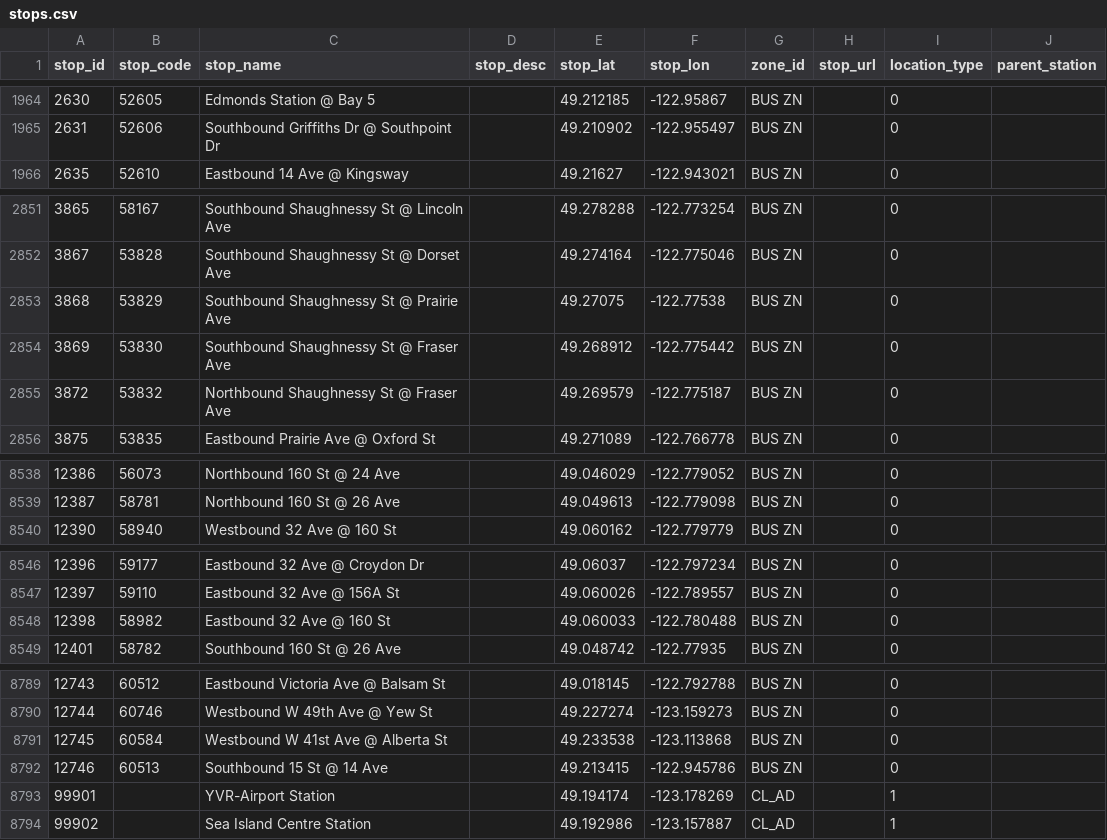
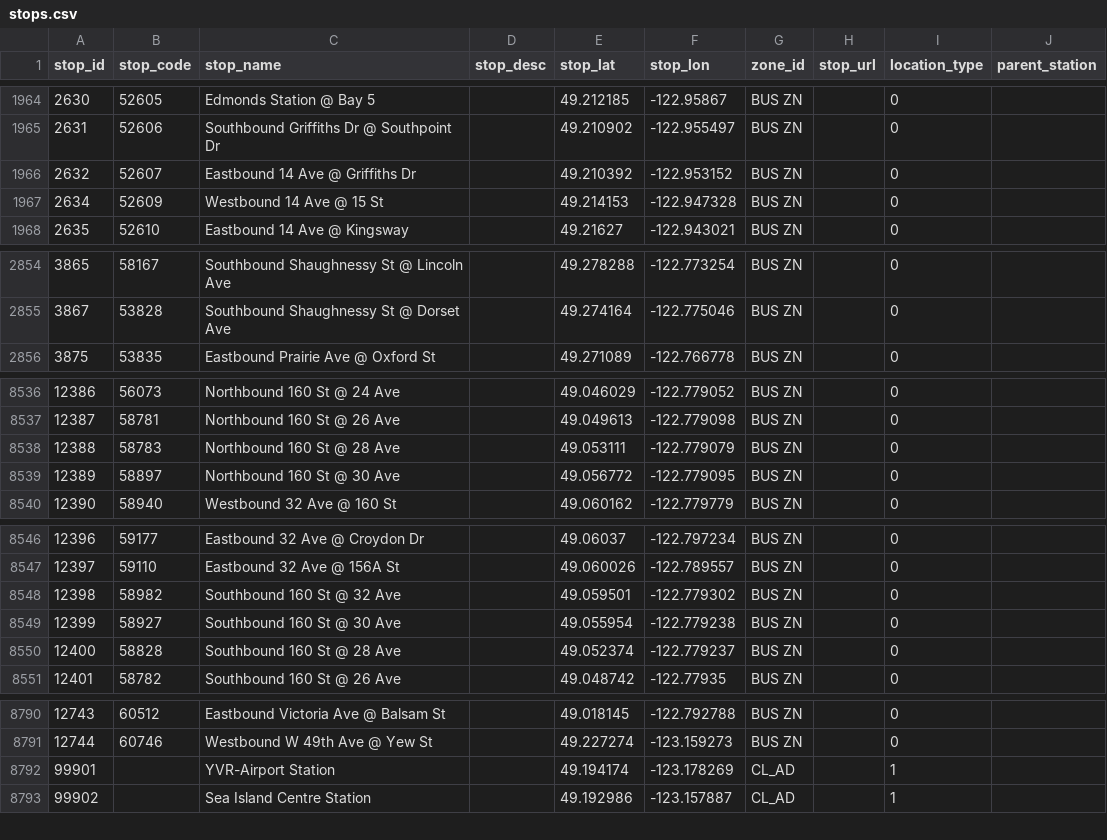
Before and after one commit to carsonyl/translink-derived-datasets, a CSV file: datasets/stops.csv, drawn as a sheet; only a part is shown, gaps mark what is left out; the diff covers the shown part only.

Commit message:
Stops 2020-11-13.

```diff
--- a/datasets/stops.csv
+++ b/datasets/stops.csv
@@ -1965,2 +1965,4 @@ stop_id,stop_code,stop_name,stop_desc,stop_lat,stop_lon,zone_id,stop_url,locatio
 2631,52606,Southbound Griffiths Dr @ Southpoint Dr,,49.210902,-122.955497,BUS ZN,,0,
+2632,52607,Eastbound 14 Ave @ Griffiths Dr,,49.210392,-122.953152,BUS ZN,,0,
+2634,52609,Westbound 14 Ave @ 15 St,,49.214153,-122.947328,BUS ZN,,0,
 2635,52610,Eastbound 14 Ave @ Kingsway,,49.21627,-122.943021,BUS ZN,,0,
@@ -2852,5 +2855,2 @@ stop_id,stop_code,stop_name,stop_desc,stop_lat,stop_lon,zone_id,stop_url,locatio
 3867,53828,Southbound Shaughnessy St @ Dorset Ave,,49.274164,-122.775046,BUS ZN,,0,
-3868,53829,Southbound Shaughnessy St @ Prairie Ave,,49.27075,-122.77538,BUS ZN,,0,
-3869,53830,Southbound Shaughnessy St @ Fraser Ave,,49.268912,-122.775442,BUS ZN,,0,
-3872,53832,Northbound Shaughnessy St @ Fraser Ave,,49.269579,-122.775187,BUS ZN,,0,
 3875,53835,Eastbound Prairie Ave @ Oxford St,,49.271089,-122.766778,BUS ZN,,0,
@@ -8539,2 +8537,4 @@ stop_id,stop_code,stop_name,stop_desc,stop_lat,stop_lon,zone_id,stop_url,locatio
 12387,58781,Northbound 160 St @ 26 Ave,,49.049613,-122.779098,BUS ZN,,0,
+12388,58783,Northbound 160 St @ 28 Ave,,49.053111,-122.779079,BUS ZN,,0,
+12389,58897,Northbound 160 St @ 30 Ave,,49.056772,-122.779095,BUS ZN,,0,
 12390,58940,Westbound 32 Ave @ 160 St,,49.060162,-122.779779,BUS ZN,,0,
@@ -8547,3 +8547,5 @@ stop_id,stop_code,stop_name,stop_desc,stop_lat,stop_lon,zone_id,stop_url,locatio
 12397,59110,Eastbound 32 Ave @ 156A St,,49.060026,-122.789557,BUS ZN,,0,
-12398,58982,Eastbound 32 Ave @ 160 St,,49.060033,-122.780488,BUS ZN,,0,
+12398,58982,Southbound 160 St @ 32 Ave,,49.059501,-122.779302,BUS ZN,,0,
+12399,58927,Southbound 160 St @ 30 Ave,,49.055954,-122.779238,BUS ZN,,0,
+12400,58828,Southbound 160 St @ 28 Ave,,49.052374,-122.779237,BUS ZN,,0,
 12401,58782,Southbound 160 St @ 26 Ave,,49.048742,-122.77935,BUS ZN,,0,
@@ -8790,4 +8791,2 @@ stop_id,stop_code,stop_name,stop_desc,stop_lat,stop_lon,zone_id,stop_url,locatio
 12744,60746,Westbound W 49th Ave @ Yew St,,49.227274,-123.159273,BUS ZN,,0,
-12745,60584,Westbound W 41st Ave @ Alberta St,,49.233538,-123.113868,BUS ZN,,0,
-12746,60513,Southbound 15 St @ 14 Ave,,49.213415,-122.945786,BUS ZN,,0,
 99901,,YVR-Airport Station,,49.194174,-123.178269,CL_AD,,1,
```
Also changed, not shown: 2 added rows, 4 removed rows and 2 edited cells elsewhere in this file, 1 other file.
